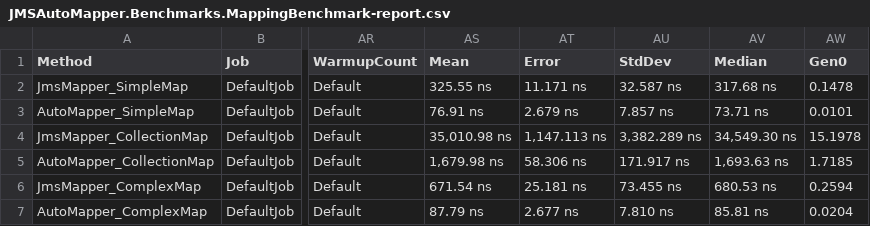
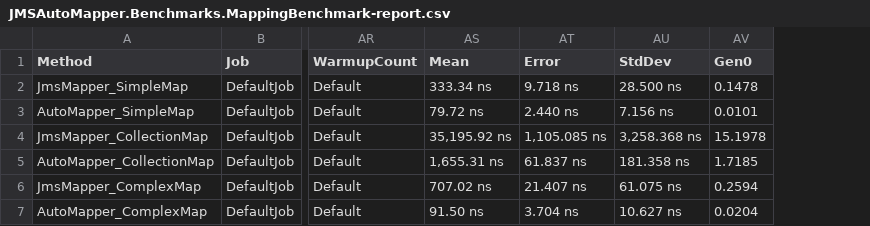
Before and after one commit to JoseMendesSilva/JMSAutoMapper, a CSV file: BenchmarkDotNet.Artifacts/results/JMSAutoMapper.Benchmarks.MappingBenchmark-report.csv, drawn as a sheet; only a part is shown, gaps mark what is left out; the diff names each change by its address in the sheet, - before the commit and + after, or states it on an @@ line.

Commit message:
JMSAutoMapper: CompiledCollectionMapper.

```diff
--- a/BenchmarkDotNet.Artifacts/results/JMSAutoMapper.Benchmarks.MappingBenchmark-report.csv
+++ b/BenchmarkDotNet.Artifacts/results/JMSAutoMapper.Benchmarks.MappingBenchmark-report.csv
-column AV (Median), rows 2-7: 317.68 ns | 73.71 ns | 34,549.30 ns | 1,693.63 ns | 680.53 ns | 85.81 ns
-AS2 (Mean): 325.55 ns
+AS2 (Mean): 333.34 ns
-AT2 (Error): 11.171 ns
+AT2 (Error): 9.718 ns
-AU2 (StdDev): 32.587 ns
+AU2 (StdDev): 28.500 ns
-AS3 (Mean): 76.91 ns
+AS3 (Mean): 79.72 ns
-AT3 (Error): 2.679 ns
+AT3 (Error): 2.440 ns
-AU3 (StdDev): 7.857 ns
+AU3 (StdDev): 7.156 ns
-AS4 (Mean): 35,010.98 ns
+AS4 (Mean): 35,195.92 ns
-AT4 (Error): 1,147.113 ns
+AT4 (Error): 1,105.085 ns
-AU4 (StdDev): 3,382.289 ns
+AU4 (StdDev): 3,258.368 ns
-AS5 (Mean): 1,679.98 ns
+AS5 (Mean): 1,655.31 ns
-AT5 (Error): 58.306 ns
+AT5 (Error): 61.837 ns
-AU5 (StdDev): 171.917 ns
+AU5 (StdDev): 181.358 ns
-AS6 (Mean): 671.54 ns
+AS6 (Mean): 707.02 ns
-AT6 (Error): 25.181 ns
+AT6 (Error): 21.407 ns
-AU6 (StdDev): 73.455 ns
+AU6 (StdDev): 61.075 ns
-AS7 (Mean): 87.79 ns
+AS7 (Mean): 91.50 ns
-AT7 (Error): 2.677 ns
+AT7 (Error): 3.704 ns
-AU7 (StdDev): 7.810 ns
+AU7 (StdDev): 10.627 ns
```
Also changed, not shown: 5 other files.
